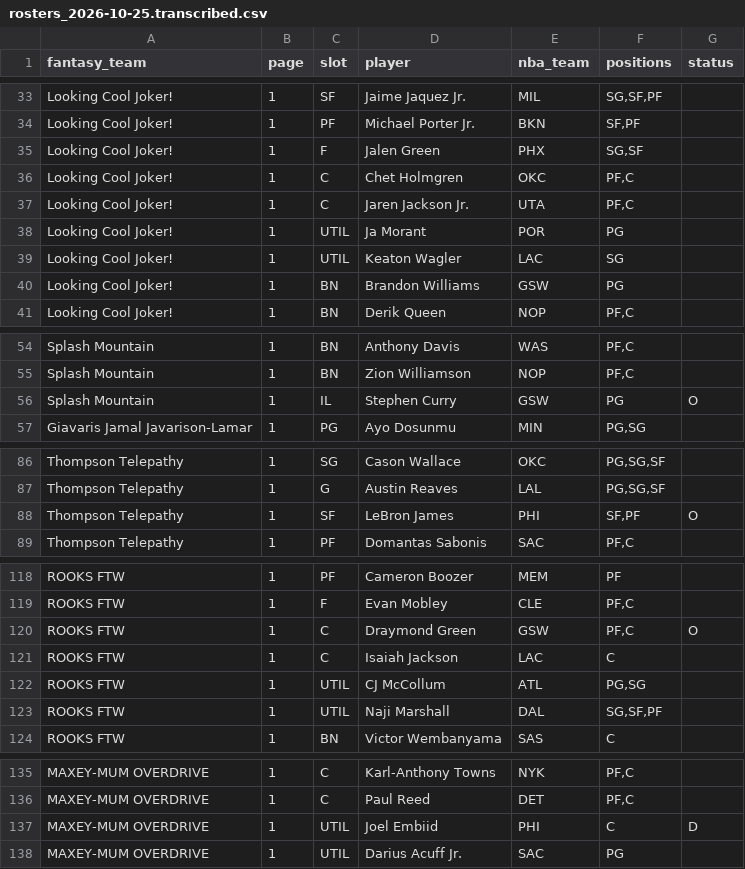
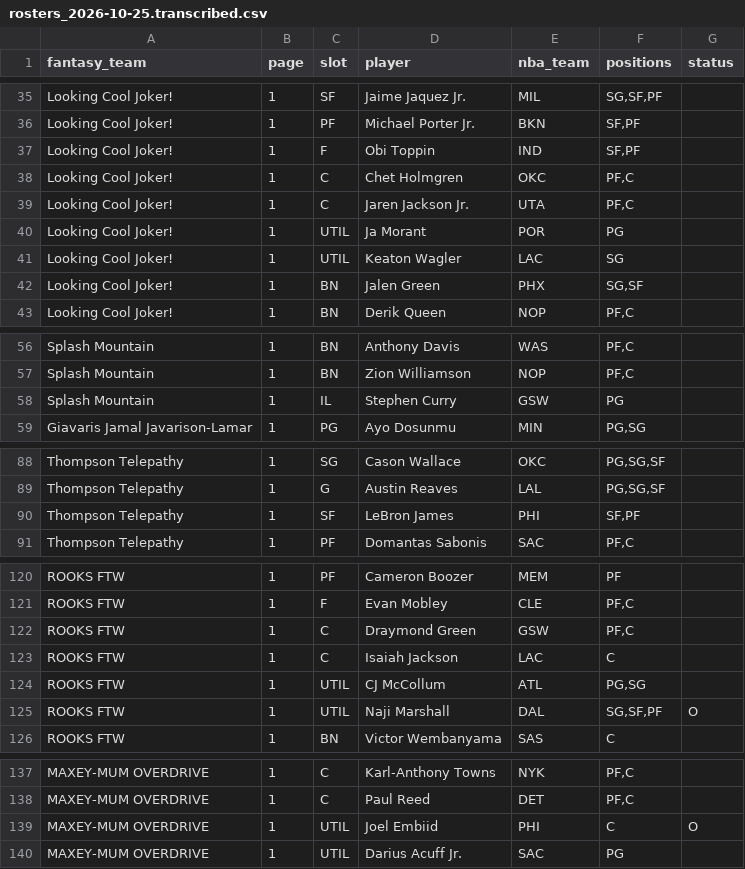
Before and after one commit to nic095layson/fantasy-basketball-2026-27, a CSV file: data/source/flaim/rosters_2026-10-25.transcribed.csv, drawn as a sheet; only a part is shown, gaps mark what is left out; the diff covers the shown part only.

```diff
--- a/data/source/flaim/rosters_2026-10-25.transcribed.csv
+++ b/data/source/flaim/rosters_2026-10-25.transcribed.csv
@@ -34,3 +36,3 @@ Looking Cool Joker!,1,SF,Jaime Jaquez Jr.,MIL,"SG,SF,PF",
 Looking Cool Joker!,1,PF,Michael Porter Jr.,BKN,"SF,PF",
-Looking Cool Joker!,1,F,Jalen Green,PHX,"SG,SF",
+Looking Cool Joker!,1,F,Obi Toppin,IND,"SF,PF",
 Looking Cool Joker!,1,C,Chet Holmgren,OKC,"PF,C",
@@ -39,3 +41,3 @@ Looking Cool Joker!,1,UTIL,Ja Morant,POR,PG,
 Looking Cool Joker!,1,UTIL,Keaton Wagler,LAC,SG,
-Looking Cool Joker!,1,BN,Brandon Williams,GSW,PG,
+Looking Cool Joker!,1,BN,Jalen Green,PHX,"SG,SF",
 Looking Cool Joker!,1,BN,Derik Queen,NOP,"PF,C",
@@ -55,3 +57,3 @@ Splash Mountain,1,BN,Anthony Davis,WAS,"PF,C",
 Splash Mountain,1,BN,Zion Williamson,NOP,"PF,C",
-Splash Mountain,1,IL,Stephen Curry,GSW,PG,O
+Splash Mountain,1,IL,Stephen Curry,GSW,PG,
 Giavaris Jamal Javarison-Lamar,1,PG,Ayo Dosunmu,MIN,"PG,SG",
@@ -87,3 +89,3 @@ Thompson Telepathy,1,SG,Cason Wallace,OKC,"PG,SG,SF",
 Thompson Telepathy,1,G,Austin Reaves,LAL,"PG,SG,SF",
-Thompson Telepathy,1,SF,LeBron James,PHI,"SF,PF",O
+Thompson Telepathy,1,SF,LeBron James,PHI,"SF,PF",
 Thompson Telepathy,1,PF,Domantas Sabonis,SAC,"PF,C",
@@ -119,6 +121,6 @@ ROOKS FTW,1,PF,Cameron Boozer,MEM,PF,
 ROOKS FTW,1,F,Evan Mobley,CLE,"PF,C",
-ROOKS FTW,1,C,Draymond Green,GSW,"PF,C",O
+ROOKS FTW,1,C,Draymond Green,GSW,"PF,C",
 ROOKS FTW,1,C,Isaiah Jackson,LAC,C,
 ROOKS FTW,1,UTIL,CJ McCollum,ATL,"PG,SG",
-ROOKS FTW,1,UTIL,Naji Marshall,DAL,"SG,SF,PF",
+ROOKS FTW,1,UTIL,Naji Marshall,DAL,"SG,SF,PF",O
 ROOKS FTW,1,BN,Victor Wembanyama,SAS,C,
@@ -136,3 +138,3 @@ MAXEY-MUM OVERDRIVE,1,C,Karl-Anthony Towns,NYK,"PF,C",
 MAXEY-MUM OVERDRIVE,1,C,Paul Reed,DET,"PF,C",
-MAXEY-MUM OVERDRIVE,1,UTIL,Joel Embiid,PHI,C,D
+MAXEY-MUM OVERDRIVE,1,UTIL,Joel Embiid,PHI,C,O
 MAXEY-MUM OVERDRIVE,1,UTIL,Darius Acuff Jr.,SAC,PG,
```
Also changed, not shown: 6 added rows, 4 removed rows and 15 edited cells elsewhere in this file, 6 other files.
